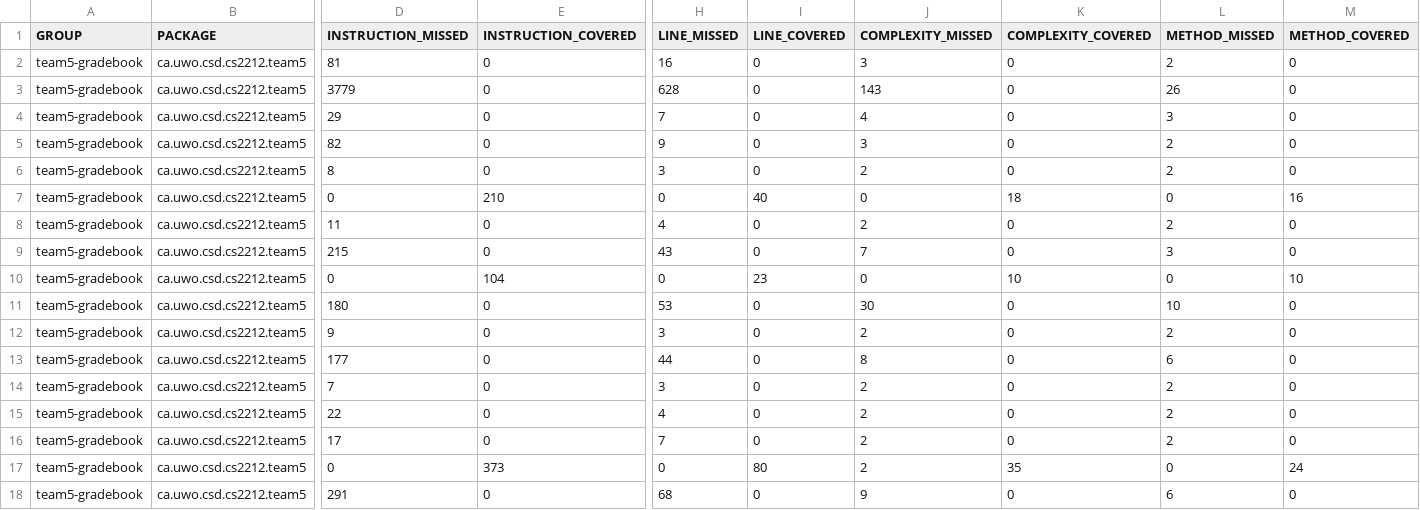
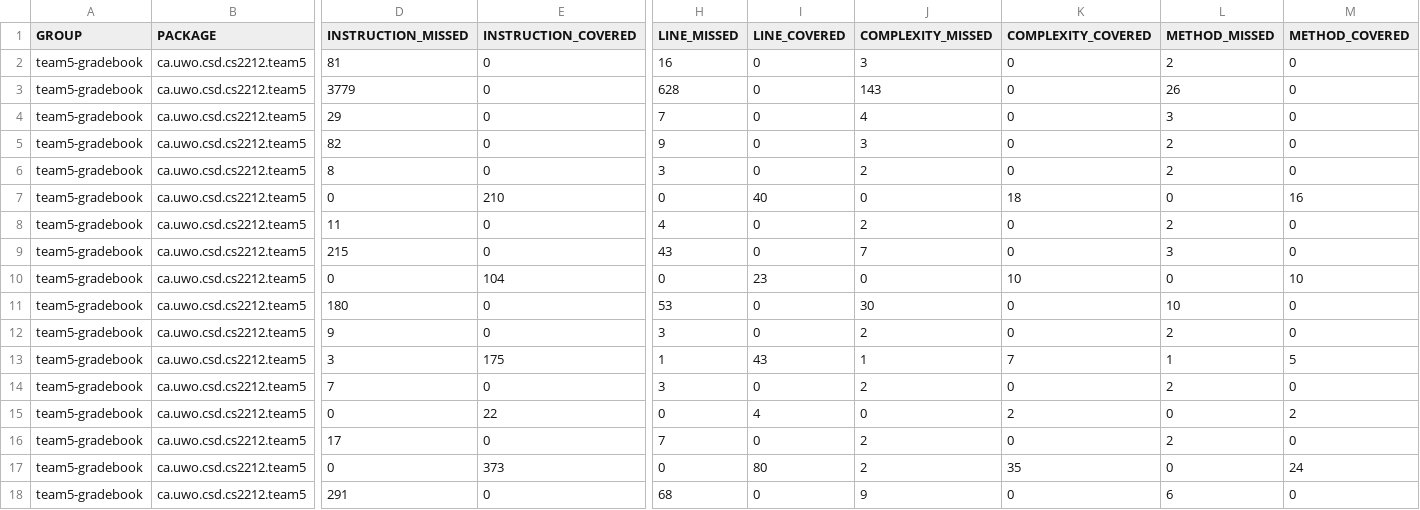
Before and after one commit to ywang687/cs2212mirror, a CSV file: target/site/jacoco/jacoco.csv, drawn as a sheet; only a part is shown, gaps mark what is left out; removed rows and columns are numbered as before the commit, all else as after; rows hold the shown columns only; the diff names each change by its address in the sheet, - before the commit and + after, or states it on an @@ line.

Commit message:
Added GradeMail Tests

```diff
--- a/target/site/jacoco/jacoco.csv
+++ b/target/site/jacoco/jacoco.csv
-row 13: team5-gradebook | ca.uwo.csd.cs2212.team5 | 177 | 0 | 44 | 0 | 8 | 0 | 6 | 0
+row 13: team5-gradebook | ca.uwo.csd.cs2212.team5 | 3 | 175 | 1 | 43 | 1 | 7 | 1 | 5
-D15 (INSTRUCTION_MISSED): 22
+D15 (INSTRUCTION_MISSED): 0
-E15 (INSTRUCTION_COVERED): 0
+E15 (INSTRUCTION_COVERED): 22
-H15 (LINE_MISSED): 4
+H15 (LINE_MISSED): 0
-I15 (LINE_COVERED): 0
+I15 (LINE_COVERED): 4
-J15 (COMPLEXITY_MISSED): 2
+J15 (COMPLEXITY_MISSED): 0
-K15 (COMPLEXITY_COVERED): 0
+K15 (COMPLEXITY_COVERED): 2
-L15 (METHOD_MISSED): 2
+L15 (METHOD_MISSED): 0
-M15 (METHOD_COVERED): 0
+M15 (METHOD_COVERED): 2
```
Also changed, not shown: 12 other files.
